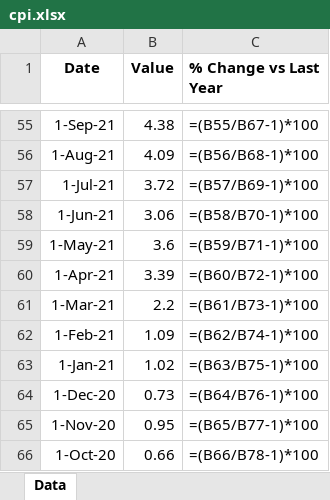
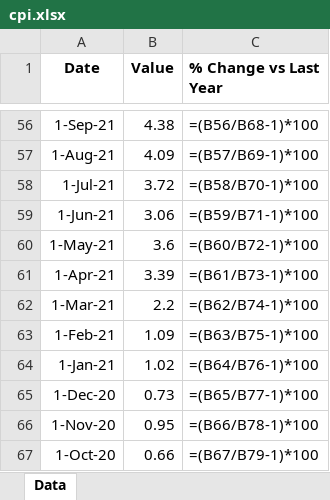
Before and after one commit to mcleancapital/realcpican, an Excel workbook: data/cpi.xlsx, sheet Data, drawn as a sheet; only a part is shown, gaps mark what is left out; values as stored, in another font and other column widths than the file's, no borders; formulas without a stored value are shown as written; addresses are those after the commit; the diff covers the shown part only; the diff names each change by its address in the sheet, - before the commit and + after, or states it on an @@ line.

```diff
--- a/data/cpi.xlsx (sheet Data)
+++ b/data/cpi.xlsx (sheet Data)
-C56 (% Change vs Last Year): =(B55/B67-1)*100
+C56 (% Change vs Last Year): =(B56/B68-1)*100
-C57 (% Change vs Last Year): =(B56/B68-1)*100
+C57 (% Change vs Last Year): =(B57/B69-1)*100
-C58 (% Change vs Last Year): =(B57/B69-1)*100
+C58 (% Change vs Last Year): =(B58/B70-1)*100
-C59 (% Change vs Last Year): =(B58/B70-1)*100
+C59 (% Change vs Last Year): =(B59/B71-1)*100
-C60 (% Change vs Last Year): =(B59/B71-1)*100
+C60 (% Change vs Last Year): =(B60/B72-1)*100
-C61 (% Change vs Last Year): =(B60/B72-1)*100
+C61 (% Change vs Last Year): =(B61/B73-1)*100
-C62 (% Change vs Last Year): =(B61/B73-1)*100
+C62 (% Change vs Last Year): =(B62/B74-1)*100
-C63 (% Change vs Last Year): =(B62/B74-1)*100
+C63 (% Change vs Last Year): =(B63/B75-1)*100
-C64 (% Change vs Last Year): =(B63/B75-1)*100
+C64 (% Change vs Last Year): =(B64/B76-1)*100
-C65 (% Change vs Last Year): =(B64/B76-1)*100
+C65 (% Change vs Last Year): =(B65/B77-1)*100
-C66 (% Change vs Last Year): =(B65/B77-1)*100
+C66 (% Change vs Last Year): =(B66/B78-1)*100
-C67 (% Change vs Last Year): =(B66/B78-1)*100
+C67 (% Change vs Last Year): =(B67/B79-1)*100
```
Also changed, not shown: 1 added row and 53 edited cells elsewhere in this sheet.
